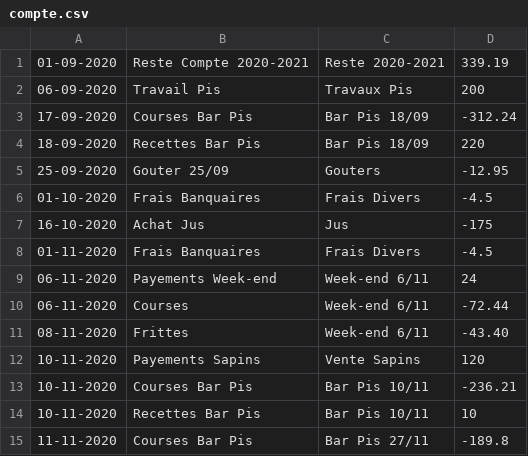
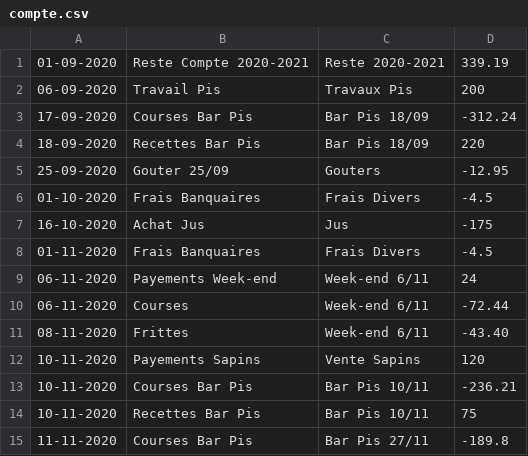
Before and after one commit to MaximeGodfriaux/ComptesPi, a CSV file: csv_files/compte.csv, drawn as a sheet.

```diff
--- a/csv_files/compte.csv
+++ b/csv_files/compte.csv
@@ -13,3 +13,3 @@
 10-11-2020,Courses Bar Pis,Bar Pis 10/11,-236.21
-10-11-2020,Recettes Bar Pis,Bar Pis 10/11,10
+10-11-2020,Recettes Bar Pis,Bar Pis 10/11,75
 11-11-2020,Courses Bar Pis,Bar Pis 27/11,-189.8
```
Also changed, not shown: 4 other files.
